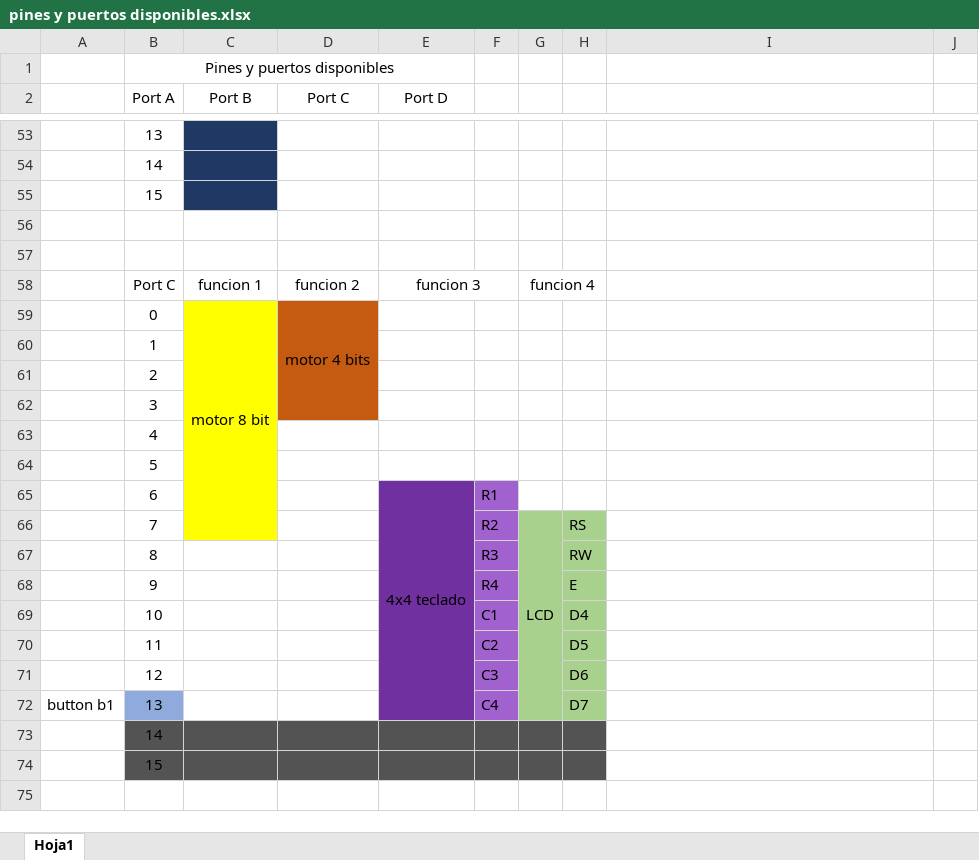
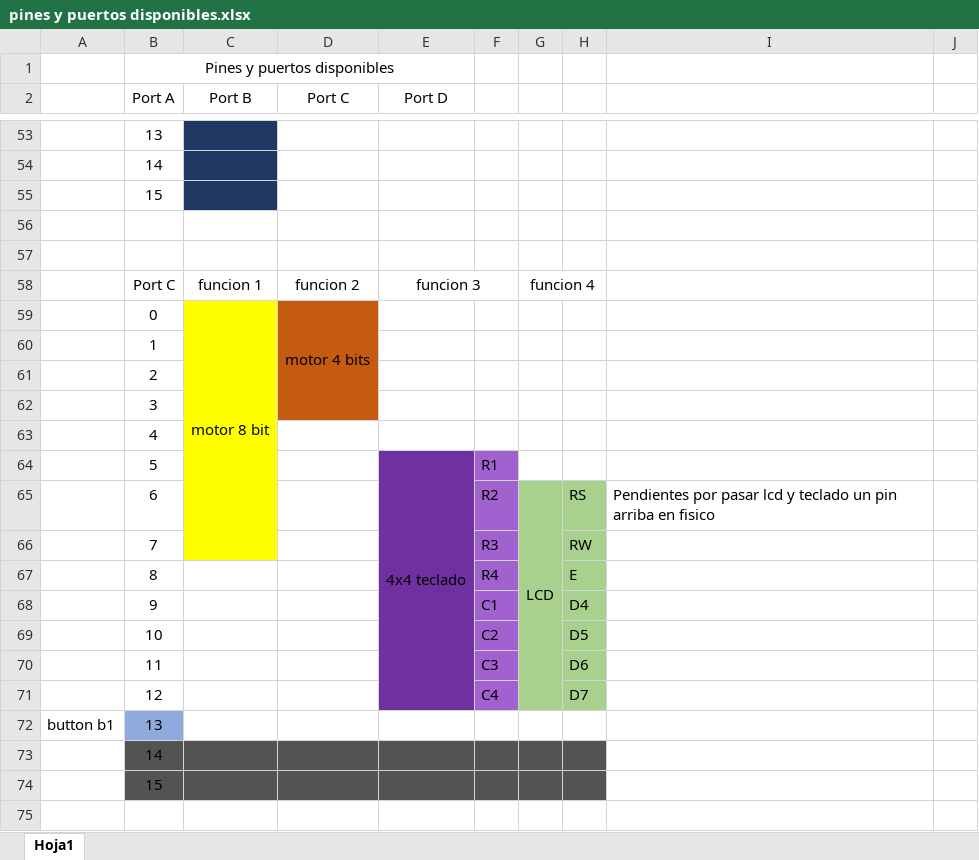
Before and after one commit to SebasGM19/Ikaros_project, an Excel workbook: documentation/pines y puertos disponibles.xlsx, sheet Hoja1, drawn as a sheet; only a part is shown, gaps mark what is left out; values as stored, in another font and other column widths than the file's, no borders; removed rows and columns are numbered as before the commit, all else as after; the diff names each change by its address in the sheet, - before the commit and + after, or states it on an @@ line.

```diff
--- a/documentation/pines y puertos disponibles.xlsx (sheet Hoja1)
+++ b/documentation/pines y puertos disponibles.xlsx (sheet Hoja1)
-C59:C66 merged
+C59:C66 merged
-row 64:  | 5
-B64 (Port A): 6
+B64 (Port A): 5
-E65:E72 merged
+E64:E71 merged
-B65 (Port A): 7
+B65 (Port A): 6
-G66:G72 merged
+G65:G71 merged
-I65: (empty)
+I65: Pendientes por pasar lcd y teclado un pin arriba en fisico
-B66 (Port A): 8
+B66 (Port A): 7
-C66 fill: none
+C66 fill: #FFFF00
-B67 (Port A): 9
+B67 (Port A): 8
-B68 (Port A): 10
+B68 (Port A): 9
-B69 (Port A): 11
+B69 (Port A): 10
-B70 (Port A): 12
+B70 (Port A): 11
+row 71:  | 12 |  |  |  | C4 |  | D7
-E72 fill: #7030A0
+E72 fill: none
-F72: C4
+F72: (empty)
-F72 fill: #A162D0
+F72 fill: none
-G72:H72 fill: #A9D18E
+G72:H72 fill: none
-H72: D7
+H72: (empty)
```
Also changed, not shown: 7 other files.
